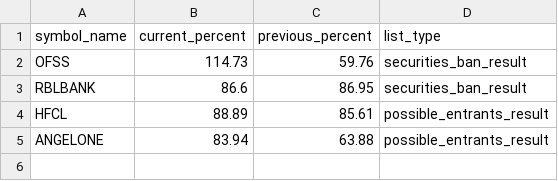
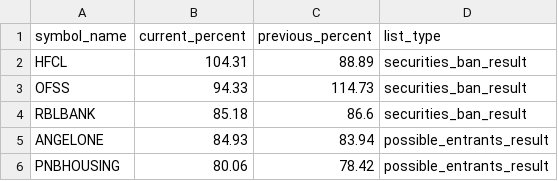
Before and after one commit to tsrajpurohit/MWPL, a CSV file: combined_ban_list.csv, drawn as a sheet.

```diff
--- a/combined_ban_list.csv
+++ b/combined_ban_list.csv
@@ -1,5 +1,6 @@
 symbol_name,current_percent,previous_percent,list_type
-OFSS,114.73,59.76,securities_ban_result
-RBLBANK,86.6,86.95,securities_ban_result
-HFCL,88.89,85.61,possible_entrants_result
-ANGELONE,83.94,63.88,possible_entrants_result
+HFCL,104.31,88.89,securities_ban_result
+OFSS,94.33,114.73,securities_ban_result
+RBLBANK,85.18,86.6,securities_ban_result
+ANGELONE,84.93,83.94,possible_entrants_result
+PNBHOUSING,80.06,78.42,possible_entrants_result
```
